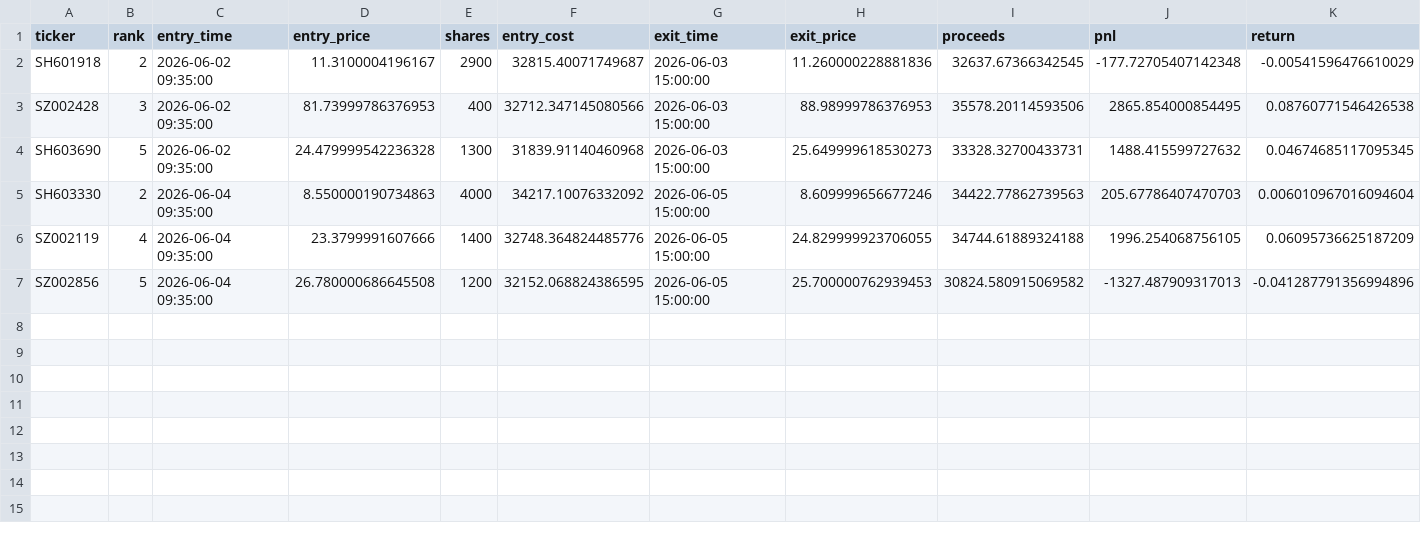
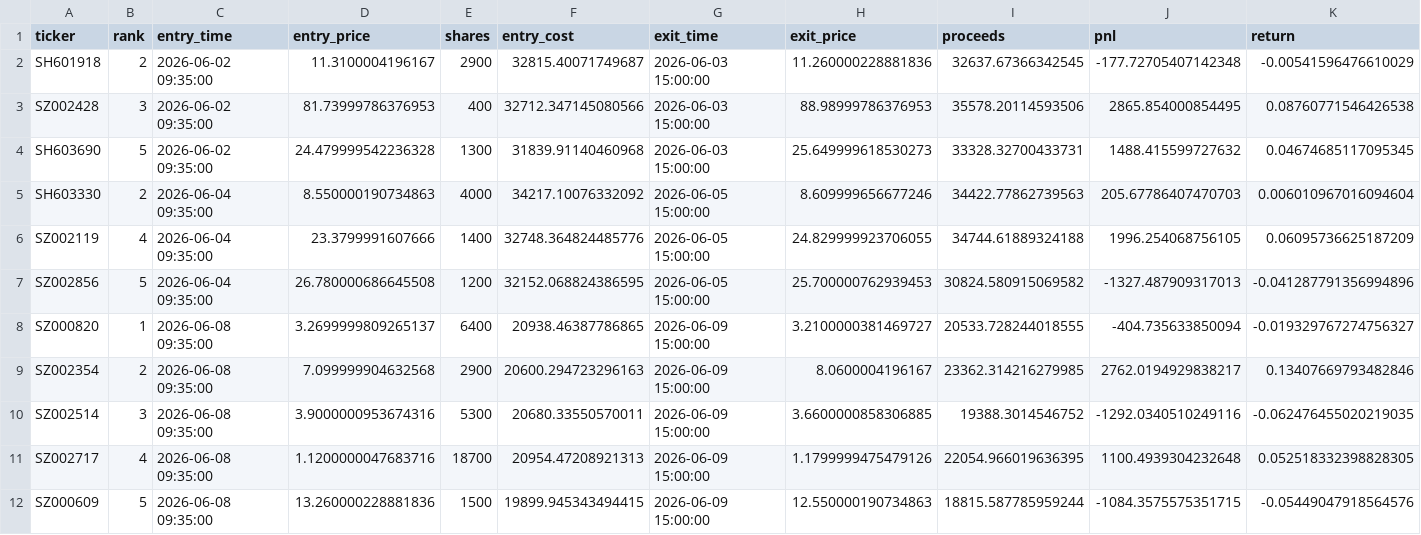
Before and after one commit to sqyangx/quantlab, a CSV file: quantlab/trading_strategy_release/data/5min_modela_portfolio_backtest_202606/trades.csv, drawn as a sheet; only a part is shown; rows hold the shown columns only; the diff names each change by its address in the sheet, - before the commit and + after, or states it on an @@ line.

Commit message:
Publish Model-A release for 2026-06-09

```diff
--- a/quantlab/trading_strategy_release/data/5min_modela_portfolio_backtest_202606/trades.csv
+++ b/quantlab/trading_strategy_release/data/5min_modela_portfolio_backtest_202606/trades.csv
+row 8: SZ000820 | 1 | 2026-06-08 09:35:00 | 3.2699999809265137 | 6400 | 20938.46387786865 | 2026-06-09 15:00:00 | 3.2100000381469727 | 20533.728244018555 | -404.735633850094 | -0.019329767274756327
+row 9: SZ002354 | 2 | 2026-06-08 09:35:00 | 7.099999904632568 | 2900 | 20600.294723296163 | 2026-06-09 15:00:00 | 8.0600004196167 | 23362.314216279985 | 2762.0194929838217 | 0.13407669793482846
+row 10: SZ002514 | 3 | 2026-06-08 09:35:00 | 3.9000000953674316 | 5300 | 20680.33550570011 | 2026-06-09 15:00:00 | 3.6600000858306885 | 19388.3014546752 | -1292.0340510249116 | -0.062476455020219035
+row 11: SZ002717 | 4 | 2026-06-08 09:35:00 | 1.1200000047683716 | 18700 | 20954.47208921313 | 2026-06-09 15:00:00 | 1.1799999475479126 | 22054.966019636395 | 1100.4939304232648 | 0.052518332398828305
+row 12: SZ000609 | 5 | 2026-06-08 09:35:00 | 13.260000228881836 | 1500 | 19899.945343494415 | 2026-06-09 15:00:00 | 12.550000190734863 | 18815.587785959244 | -1084.3575575351715 | -0.05449047918564576
```
Also changed, not shown: quantlab/trading_strategy_release/data/5min_modela_portfolio_backtest_202606/equity_curve.csv, quantlab/trading_strategy_release/data/5min_modela_portfolio_backtest_202606/selection_records.csv, 8 other files.
